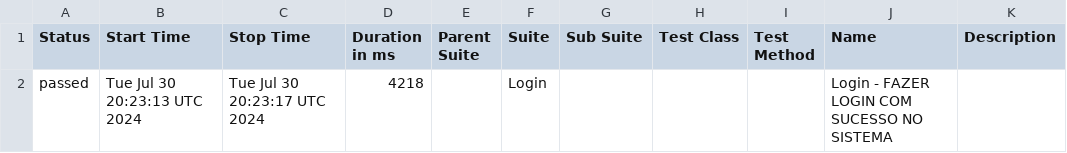
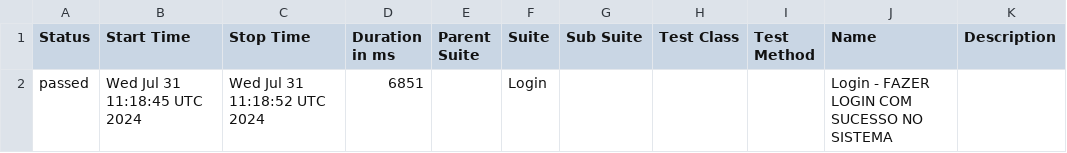
Before and after one commit to LuizHenriqueMT/duapi-automatizada, a CSV file: data/suites.csv, drawn as a sheet.

```diff
--- a/data/suites.csv
+++ b/data/suites.csv
@@ -1,2 +1,2 @@
 "Status","Start Time","Stop Time","Duration in ms","Parent Suite","Suite","Sub Suite","Test Class","Test Method","Name","Description"
-"passed","Tue Jul 30 20:23:13 UTC 2024","Tue Jul 30 20:23:17 UTC 2024","4218","","Login","","","","Login - FAZER LOGIN COM SUCESSO NO SISTEMA",""
+"passed","Wed Jul 31 11:18:45 UTC 2024","Wed Jul 31 11:18:52 UTC 2024","6851","","Login","","","","Login - FAZER LOGIN COM SUCESSO NO SISTEMA",""
```
Also changed, not shown: 19 other files.
